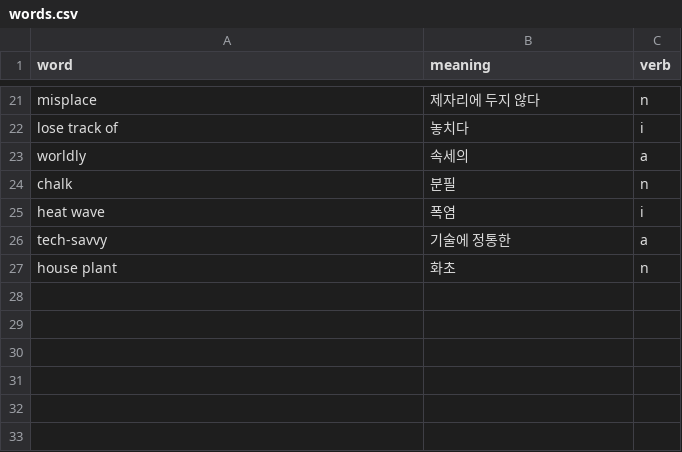
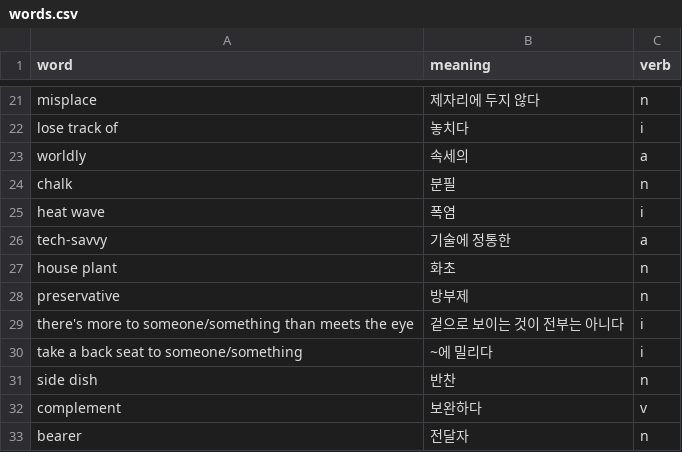
Before and after one commit to pridekk/memorize_words, a CSV file: backend/infra/words.csv, drawn as a sheet; only a part is shown, gaps mark what is left out.

```diff
--- a/backend/infra/words.csv
+++ b/backend/infra/words.csv
@@ -27 +27,7 @@ tech-savvy,기술에 정통한, a
 house plant, 화초, n
+preservative, 방부제, n
+there's more to someone/something than meets the eye, 겉으로 보이는 것이 전부는 아니다, i
+take a back seat to someone/something, ~에 밀리다, i
+side dish, 반찬, n
+complement, 보완하다, v
+bearer, 전달자, n
```
Also changed, not shown: 12 other files.
